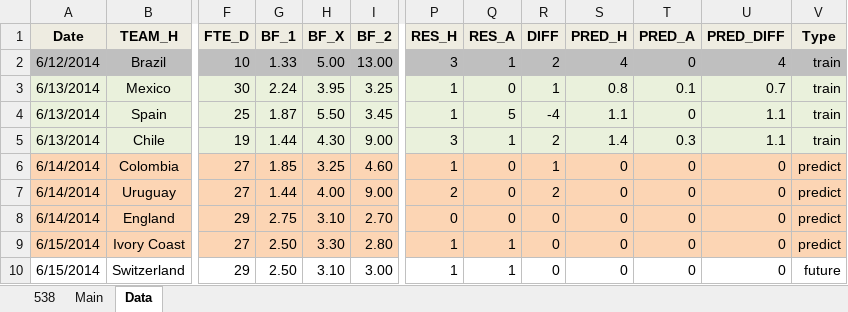
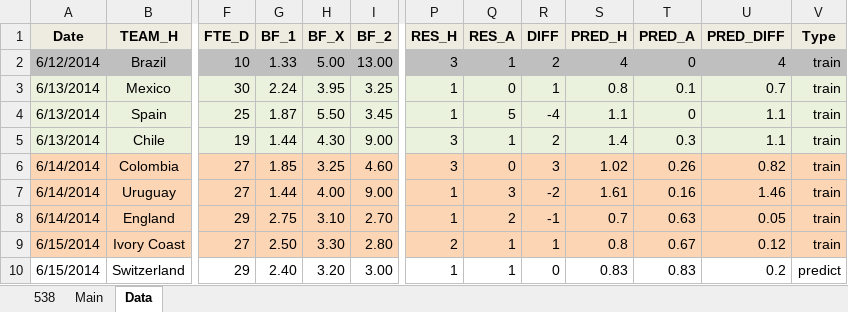
Before and after one commit to woobe/wc2014, an Excel workbook: data/data_wc2014.xlsx, sheet Data, drawn as a sheet; only a part is shown, gaps mark what is left out; values as stored, in another font and other column widths than the file's, no borders; the diff covers the shown part only; the diff names each change by its address in the sheet, - before the commit and + after, or states it on an @@ line.

Commit message:
Predictions for 15/6

```diff
--- a/data/data_wc2014.xlsx (sheet Data)
+++ b/data/data_wc2014.xlsx (sheet Data)
-P6 (RES_H): 1
+P6 (RES_H): 3
-R6 (DIFF): 1
+R6 (DIFF): 3
-S6 (PRED_H): 0
+S6 (PRED_H): 1.02
-T6 (PRED_A): 0
+T6 (PRED_A): 0.26
-U6 (PRED_DIFF): 0
+U6 (PRED_DIFF): 0.82
-V6:V9 (Type): predict
+V6:V9 (Type): train
-P7 (RES_H): 2
+P7 (RES_H): 1
-Q7 (RES_A): 0
+Q7 (RES_A): 3
-R7 (DIFF): 2
+R7 (DIFF): -2
-S7 (PRED_H): 0
+S7 (PRED_H): 1.61
-T7 (PRED_A): 0
+T7 (PRED_A): 0.16
-U7 (PRED_DIFF): 0
+U7 (PRED_DIFF): 1.46
-P8 (RES_H): 0
+P8 (RES_H): 1
-Q8 (RES_A): 0
+Q8 (RES_A): 2
-R8 (DIFF): 0
+R8 (DIFF): -1
-S8 (PRED_H): 0
+S8 (PRED_H): 0.7
-T8 (PRED_A): 0
+T8 (PRED_A): 0.63
-U8 (PRED_DIFF): 0
+U8 (PRED_DIFF): 0.05
-P9 (RES_H): 1
+P9 (RES_H): 2
-R9 (DIFF): 0
+R9 (DIFF): 1
-S9 (PRED_H): 0
+S9 (PRED_H): 0.8
-T9 (PRED_A): 0
+T9 (PRED_A): 0.67
-U9 (PRED_DIFF): 0
+U9 (PRED_DIFF): 0.12
-G10 (BF_1): 2.50
+G10 (BF_1): 2.40
-H10 (BF_X): 3.10
+H10 (BF_X): 3.20
-S10 (PRED_H): 0
+S10 (PRED_H): 0.83
-T10 (PRED_A): 0
+T10 (PRED_A): 0.83
-U10 (PRED_DIFF): 0
+U10 (PRED_DIFF): 0.2
-V10 (Type): future
+V10 (Type): predict
```
Also changed, not shown: 22 edited cells elsewhere in this sheet, sheet Main, 2 other files.
